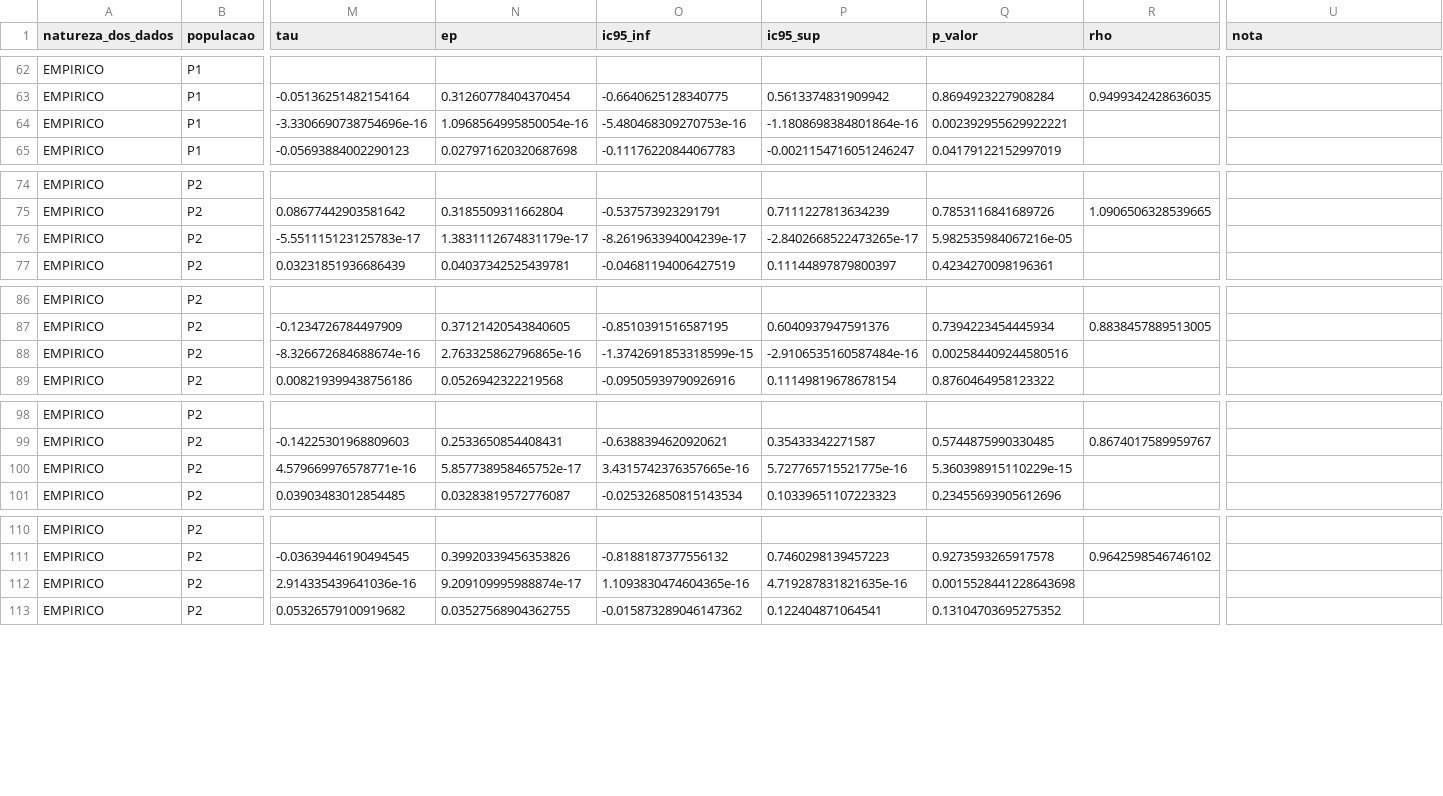
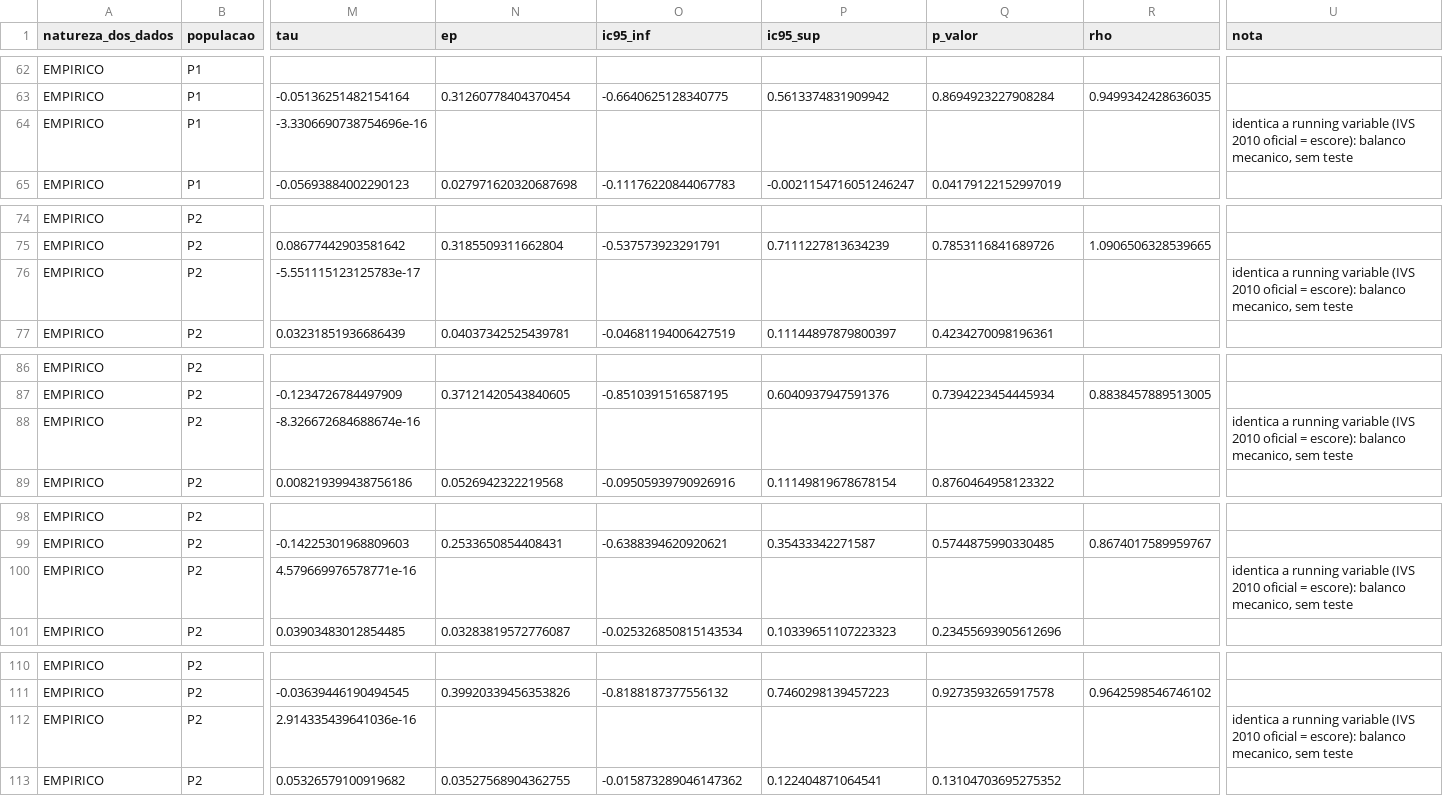
Before and after one commit to ka1victor/impact-eval-health-econ-pmme, a CSV file: output/rdd_bolsa/E3_diagnosticos.csv, drawn as a sheet; only a part is shown, gaps mark what is left out; the diff covers the shown part only; the diff names each change by its address in the sheet, - before the commit and + after, or states it on an @@ line.

```diff
--- a/output/rdd_bolsa/E3_diagnosticos.csv
+++ b/output/rdd_bolsa/E3_diagnosticos.csv
-N64 (ep): 1.0968564995850054e-16
+N64 (ep): (empty)
-O64 (ic95_inf): -5.480468309270753e-16
+O64 (ic95_inf): (empty)
-P64 (ic95_sup): -1.1808698384801864e-16
+P64 (ic95_sup): (empty)
-Q64 (p_valor): 0.002392955629922221
+Q64 (p_valor): (empty)
-U64 (nota): (empty)
+U64 (nota): identica a running variable (IVS 2010 oficial = escore): balanco mecanico, sem teste
-N76 (ep): 1.3831112674831179e-17
+N76 (ep): (empty)
-O76 (ic95_inf): -8.261963394004239e-17
+O76 (ic95_inf): (empty)
-P76 (ic95_sup): -2.8402668522473265e-17
+P76 (ic95_sup): (empty)
-Q76 (p_valor): 5.982535984067216e-05
+Q76 (p_valor): (empty)
-U76 (nota): (empty)
+U76 (nota): identica a running variable (IVS 2010 oficial = escore): balanco mecanico, sem teste
-N88 (ep): 2.763325862796865e-16
+N88 (ep): (empty)
-O88 (ic95_inf): -1.3742691853318599e-15
+O88 (ic95_inf): (empty)
-P88 (ic95_sup): -2.9106535160587484e-16
+P88 (ic95_sup): (empty)
-Q88 (p_valor): 0.002584409244580516
+Q88 (p_valor): (empty)
-U88 (nota): (empty)
+U88 (nota): identica a running variable (IVS 2010 oficial = escore): balanco mecanico, sem teste
-N100 (ep): 5.857738958465752e-17
+N100 (ep): (empty)
-O100 (ic95_inf): 3.4315742376357665e-16
+O100 (ic95_inf): (empty)
-P100 (ic95_sup): 5.727765715521775e-16
+P100 (ic95_sup): (empty)
-Q100 (p_valor): 5.360398915110229e-15
+Q100 (p_valor): (empty)
-U100 (nota): (empty)
+U100 (nota): identica a running variable (IVS 2010 oficial = escore): balanco mecanico, sem teste
-N112 (ep): 9.209109995988874e-17
+N112 (ep): (empty)
-O112 (ic95_inf): 1.1093830474604365e-16
+O112 (ic95_inf): (empty)
-P112 (ic95_sup): 4.719287831821635e-16
+P112 (ic95_sup): (empty)
-Q112 (p_valor): 0.0015528441228643698
+Q112 (p_valor): (empty)
-U112 (nota): (empty)
+U112 (nota): identica a running variable (IVS 2010 oficial = escore): balanco mecanico, sem teste
```
Also changed, not shown: 35 edited cells elsewhere in this file, 2 other files.
